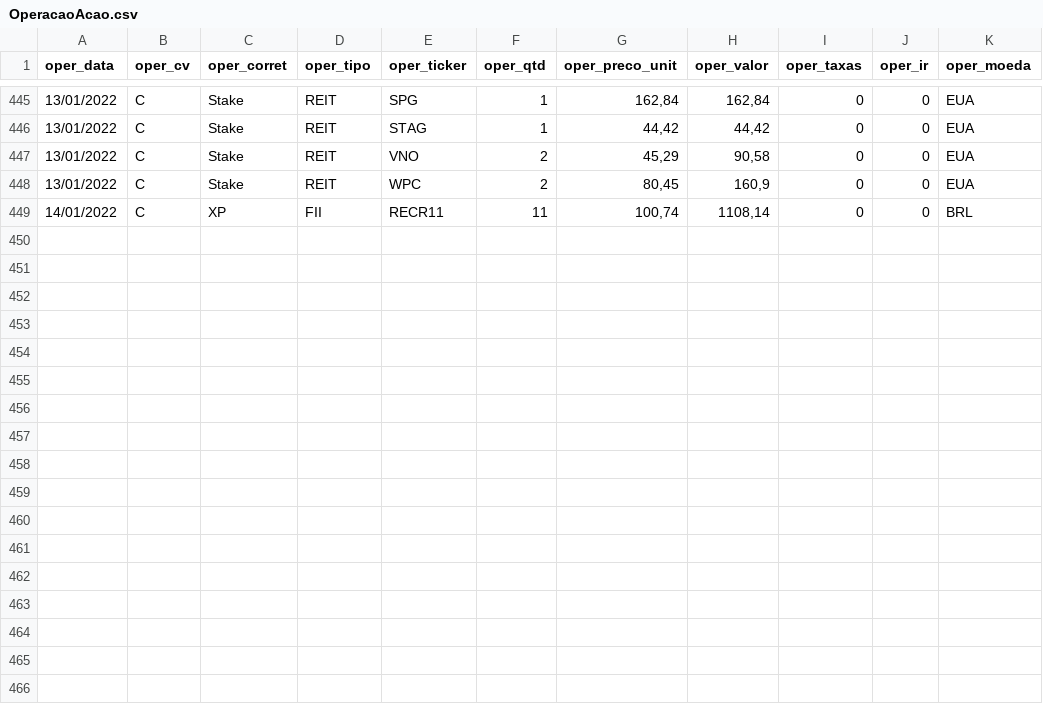
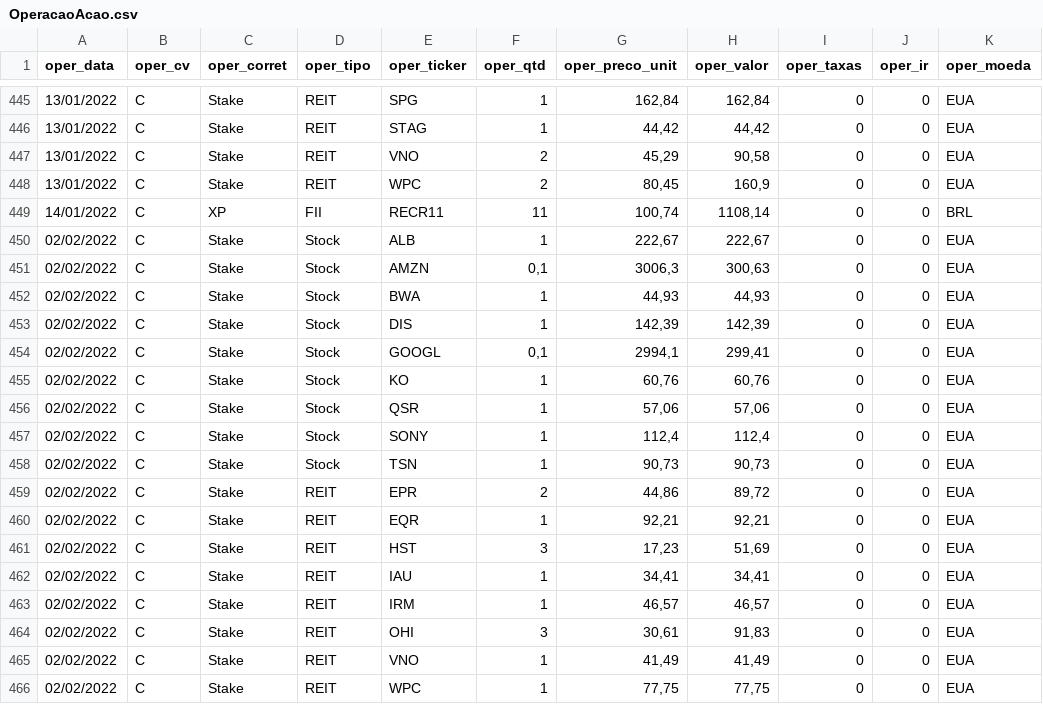
Before and after one commit to renatosts/sql_test, a CSV file: CSV/OperacaoAcao.csv, drawn as a sheet; only a part is shown, gaps mark what is left out.

Commit message:
Processamento 02/02/2022

```diff
--- a/CSV/OperacaoAcao.csv
+++ b/CSV/OperacaoAcao.csv
@@ -449 +449,18 @@ oper_data;oper_cv;oper_corret;oper_tipo;oper_ticker;oper_qtd;oper_preco_unit;ope
 14/01/2022;C;XP;FII;RECR11;11;100,74;1108,14;0;0;BRL
+02/02/2022;C;Stake;Stock;ALB;1;222,67;222,67;0;0;EUA
+02/02/2022;C;Stake;Stock;AMZN;0,1;3006,3;300,63;0;0;EUA
+02/02/2022;C;Stake;Stock;BWA;1;44,93;44,93;0;0;EUA
+02/02/2022;C;Stake;Stock;DIS;1;142,39;142,39;0;0;EUA
+02/02/2022;C;Stake;Stock;GOOGL;0,1;2994,1;299,41;0;0;EUA
+02/02/2022;C;Stake;Stock;KO;1;60,76;60,76;0;0;EUA
+02/02/2022;C;Stake;Stock;QSR;1;57,06;57,06;0;0;EUA
+02/02/2022;C;Stake;Stock;SONY;1;112,4;112,4;0;0;EUA
+02/02/2022;C;Stake;Stock;TSN;1;90,73;90,73;0;0;EUA
+02/02/2022;C;Stake;REIT;EPR;2;44,86;89,72;0;0;EUA
+02/02/2022;C;Stake;REIT;EQR;1;92,21;92,21;0;0;EUA
+02/02/2022;C;Stake;REIT;HST;3;17,23;51,69;0;0;EUA
+02/02/2022;C;Stake;REIT;IAU;1;34,41;34,41;0;0;EUA
+02/02/2022;C;Stake;REIT;IRM;1;46,57;46,57;0;0;EUA
+02/02/2022;C;Stake;REIT;OHI;3;30,61;91,83;0;0;EUA
+02/02/2022;C;Stake;REIT;VNO;1;41,49;41,49;0;0;EUA
+02/02/2022;C;Stake;REIT;WPC;1;77,75;77,75;0;0;EUA
```
